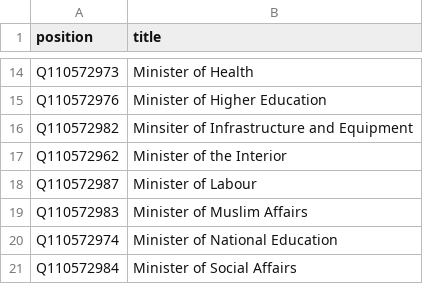
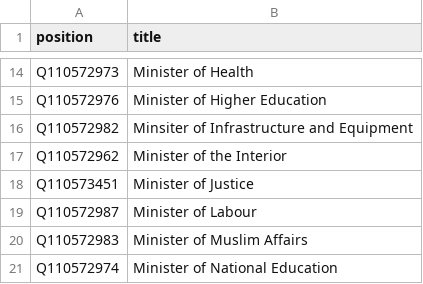
Before and after one commit to every-politician-scrapers/djibouti-ministers, a CSV file: wikidata/wanted-positions.csv, drawn as a sheet; only a part is shown, gaps mark what is left out; the shorter side is filled out with more unchanged rows; the diff names each change by its address in the sheet, - before the commit and + after, or states it on an @@ line.

Commit message:
add Minister of Justice

```diff
--- a/wikidata/wanted-positions.csv
+++ b/wikidata/wanted-positions.csv
+row 18: Q110573451 | Minister of Justice
```
